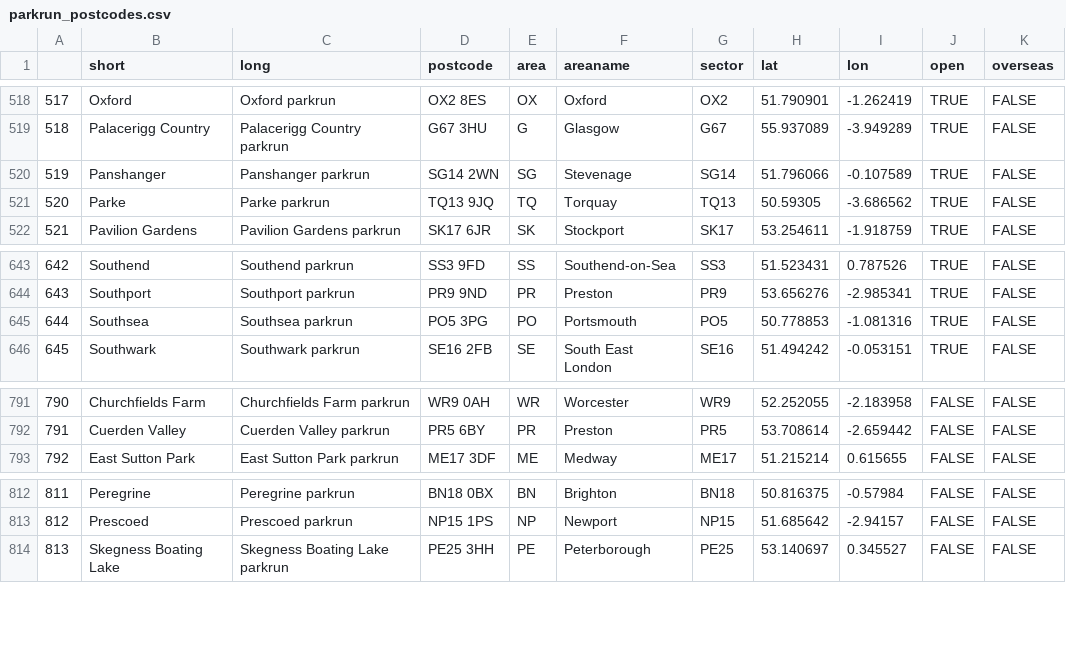
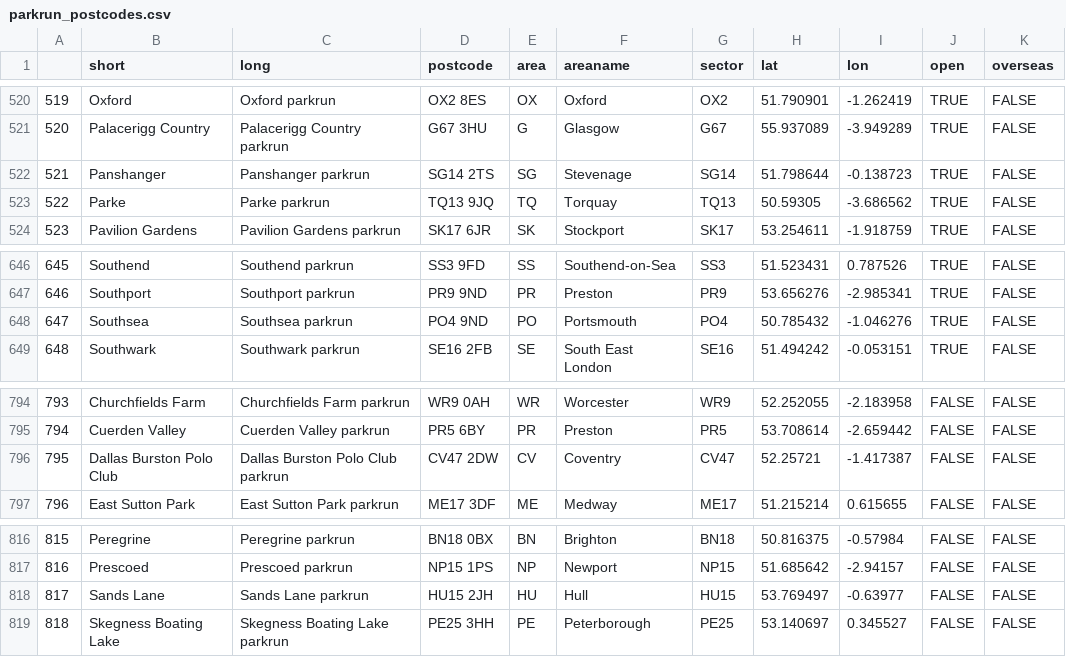
Before and after one commit to sgbstats/parkrun-postcodes, a CSV file: Data/parkrun_postcodes.csv, drawn as a sheet; only a part is shown, gaps mark what is left out; addresses are those after the commit; the diff covers the shown part only; the diff names each change by its address in the sheet, - before the commit and + after, or states it on an @@ line.

Commit message:
New parkruns

```diff
--- a/Data/parkrun_postcodes.csv
+++ b/Data/parkrun_postcodes.csv
@@ column A renumbered from row 31 down @@
-D522 (postcode): SG14 2WN
+D522 (postcode): SG14 2TS
-H522 (lat): 51.796066
+H522 (lat): 51.798644
-I522 (lon): -0.107589
+I522 (lon): -0.138723
-D648 (postcode): PO5 3PG
+D648 (postcode): PO4 9ND
-G648 (sector): PO5
+G648 (sector): PO4
-H648 (lat): 50.778853
+H648 (lat): 50.785432
-I648 (lon): -1.081316
+I648 (lon): -1.046276
+row 796: 795 | Dallas Burston Polo Club | Dallas Burston Polo Club parkrun | CV47 2DW | CV | Coventry | CV47 | 52.25721 | -1.417387 | FALSE | FALSE
+row 818: 817 | Sands Lane | Sands Lane parkrun | HU15 2JH | HU | Hull | HU15 | 53.769497 | -0.63977 | FALSE | FALSE
```
Also changed, not shown: 4 added rows and 1 removed row elsewhere in this file, 2 other files.
